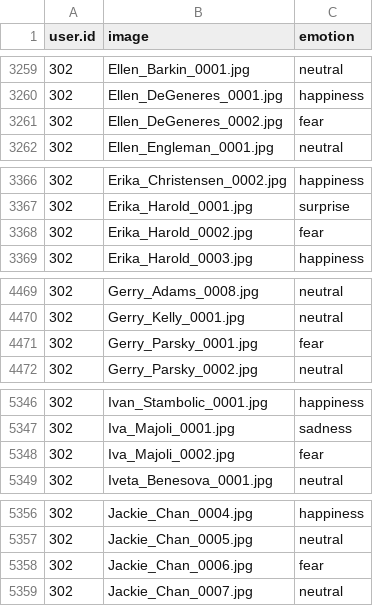
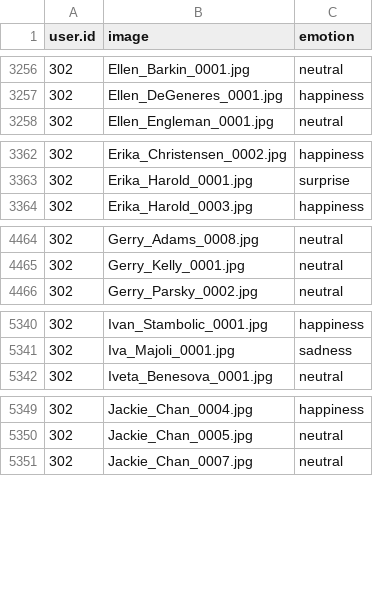
Before and after one commit to sajio1/facial_expressions, a CSV file: legend_modified.csv, drawn as a sheet; only a part is shown, gaps mark what is left out; the diff covers the shown part only; the diff names each change by its address in the sheet, - before the commit and + after, or states it on an @@ line.

```diff
--- a/legend_modified.csv
+++ b/legend_modified.csv
-row 3261: 302 | Ellen_DeGeneres_0002.jpg | fear
-row 3368: 302 | Erika_Harold_0002.jpg | fear
-row 4471: 302 | Gerry_Parsky_0001.jpg | fear
-row 5348: 302 | Iva_Majoli_0002.jpg | fear
-row 5358: 302 | Jackie_Chan_0006.jpg | fear
```
Also changed, not shown: 25 removed rows elsewhere in this file, sample_2000.csv, 1 other file.
